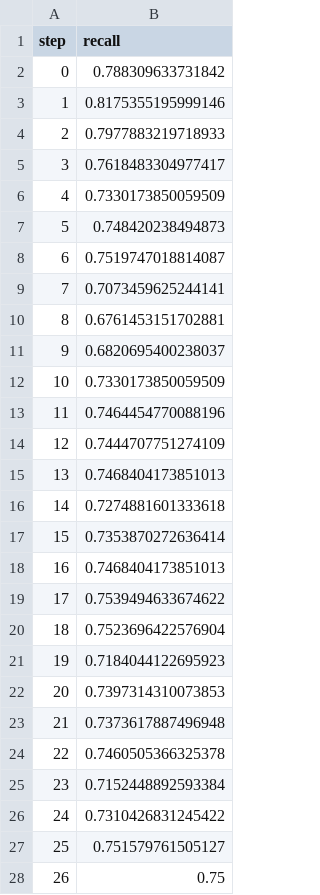
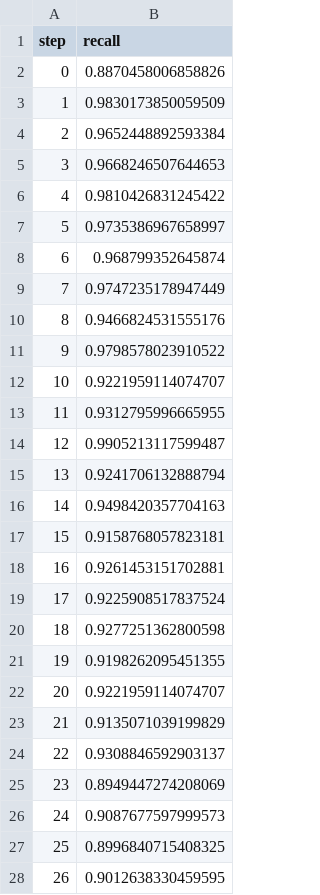
Before and after one commit to markgoertz/Convolutional-Neural-Network-on-Electrodermal-Activity-for-Stress-Assessment, a TSV file: dvclive/plots/metrics/eval/recall.tsv, drawn as a sheet; only a part is shown; the diff covers the shown part only.

```diff
--- a/dvclive/plots/metrics/eval/recall.tsv
+++ b/dvclive/plots/metrics/eval/recall.tsv
@@ -1,28 +1,28 @@
 step	recall
-0	0.788309633731842
-1	0.8175355195999146
-2	0.7977883219718933
-3	0.7618483304977417
-4	0.7330173850059509
-5	0.748420238494873
-6	0.7519747018814087
-7	0.7073459625244141
-8	0.6761453151702881
-9	0.6820695400238037
-10	0.7330173850059509
-11	0.7464454770088196
-12	0.7444707751274109
-13	0.7468404173851013
-14	0.7274881601333618
-15	0.7353870272636414
-16	0.7468404173851013
-17	0.7539494633674622
-18	0.7523696422576904
-19	0.7184044122695923
-20	0.7397314310073853
-21	0.7373617887496948
-22	0.7460505366325378
-23	0.7152448892593384
-24	0.7310426831245422
-25	0.751579761505127
-26	0.75
+0	0.8870458006858826
+1	0.9830173850059509
+2	0.9652448892593384
+3	0.9668246507644653
+4	0.9810426831245422
+5	0.9735386967658997
+6	0.968799352645874
+7	0.9747235178947449
+8	0.9466824531555176
+9	0.9798578023910522
+10	0.9221959114074707
+11	0.9312795996665955
+12	0.9905213117599487
+13	0.9241706132888794
+14	0.9498420357704163
+15	0.9158768057823181
+16	0.9261453151702881
+17	0.9225908517837524
+18	0.9277251362800598
+19	0.9198262095451355
+20	0.9221959114074707
+21	0.9135071039199829
+22	0.9308846592903137
+23	0.8949447274208069
+24	0.9087677597999573
+25	0.8996840715408325
+26	0.9012638330459595
```
Also changed, not shown: 3 edited cells elsewhere in this file, dvclive/plots/metrics/eval/loss.tsv, dvclive/plots/metrics/train/auc.tsv, 29 other files.
